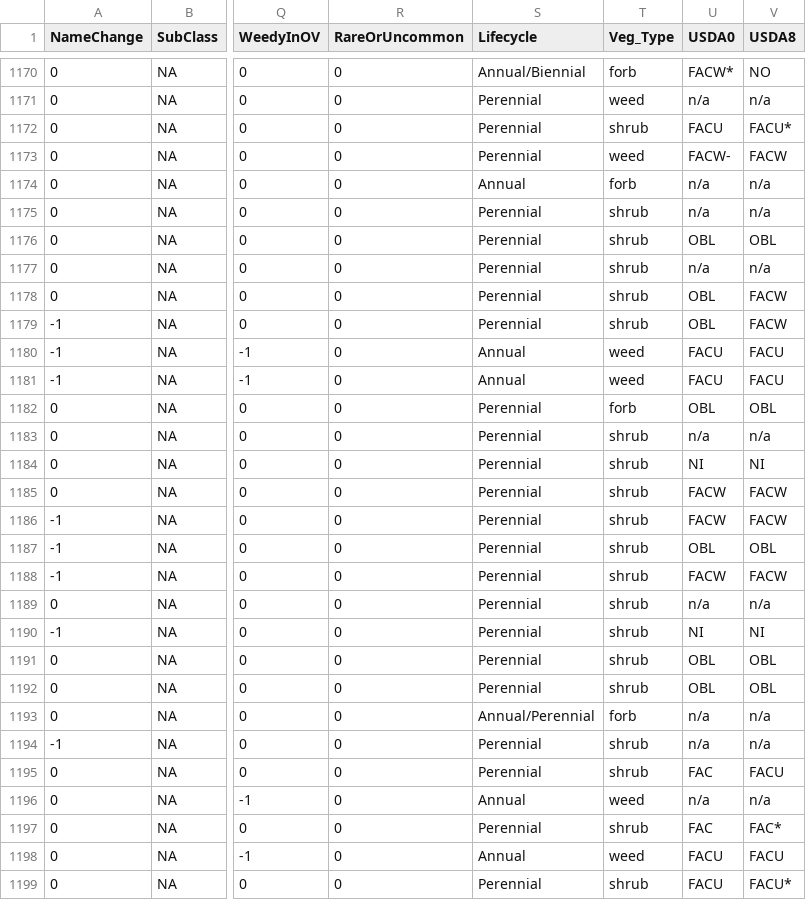
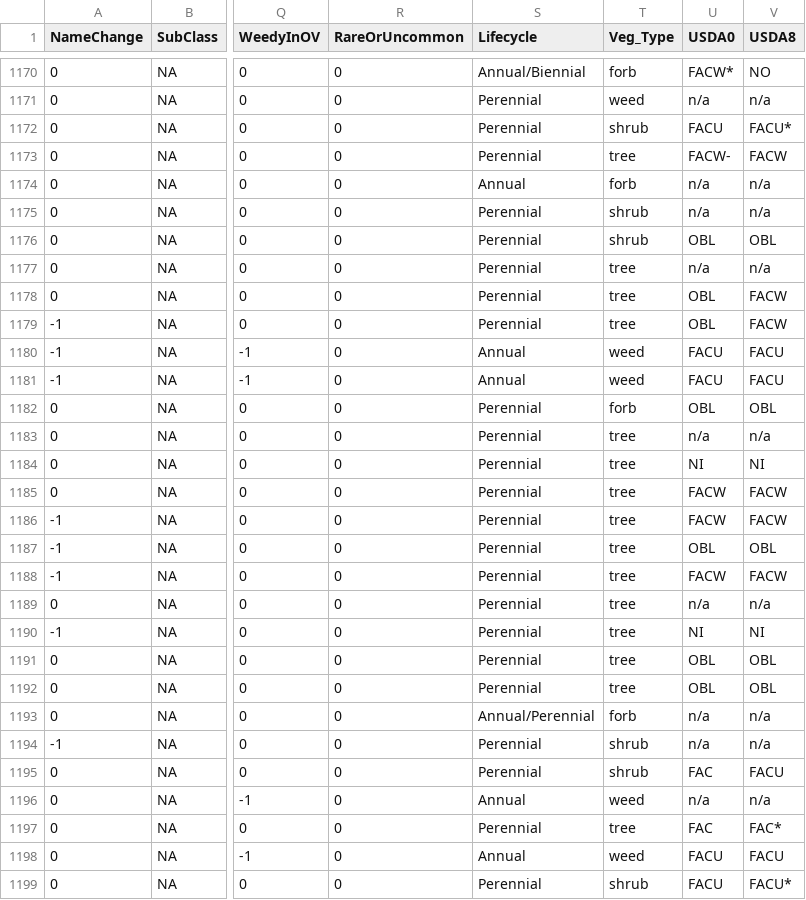
Before and after one commit to inyo-gov/revegetation-projects, a CSV file: data/species.csv, drawn as a sheet; only a part is shown, gaps mark what is left out; the diff covers the shown part only; the diff names each change by its address in the sheet, - before the commit and + after, or states it on an @@ line.

Commit message:
2024 data update

```diff
--- a/data/species.csv
+++ b/data/species.csv
-T1173 (Veg_Type): weed
+T1173 (Veg_Type): tree
-T1177:T1179 (Veg_Type): shrub
+T1177:T1179 (Veg_Type): tree
-T1183:T1192 (Veg_Type): shrub
+T1183:T1192 (Veg_Type): tree
-T1197 (Veg_Type): shrub
+T1197 (Veg_Type): tree
```
Also changed, not shown: 16 edited cells elsewhere in this file, 53 other files.
